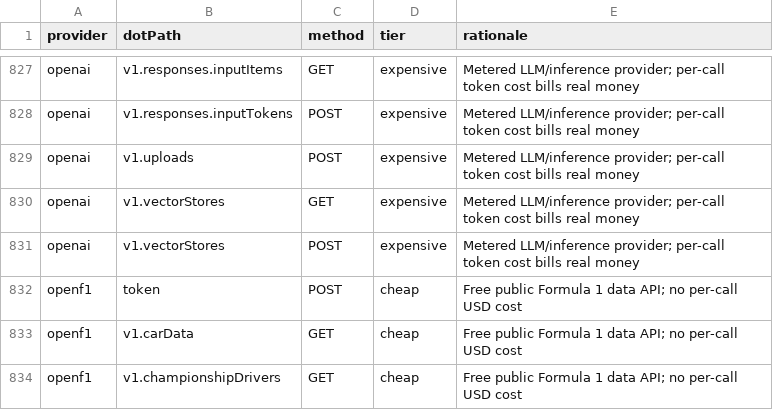
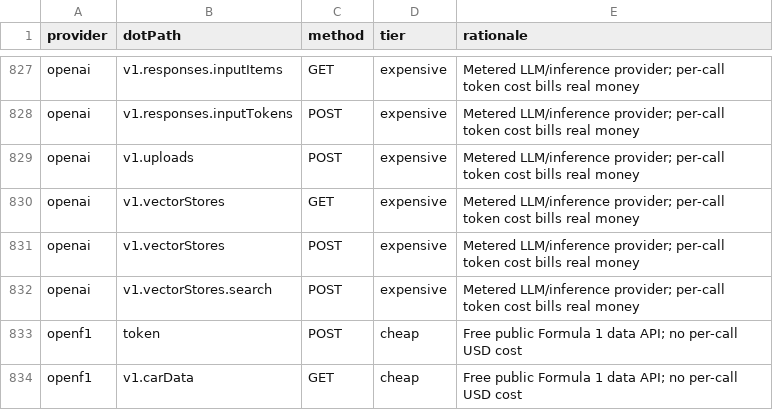
Before and after one commit to justintanner/apicity, a TSV file: scripts/endpoint-cost-tiers.tsv, drawn as a sheet; only a part is shown, gaps mark what is left out; the shorter side is filled out with more unchanged rows; the diff names each change by its address in the sheet, - before the commit and + after, or states it on an @@ line.

```diff
--- a/scripts/endpoint-cost-tiers.tsv
+++ b/scripts/endpoint-cost-tiers.tsv
+row 832: openai | v1.vectorStores.search | POST | expensive | Metered LLM/inference provider; per-call token cost bills real money
```
Also changed, not shown: scripts/endpoint-docs.tsv, 9 other files.
